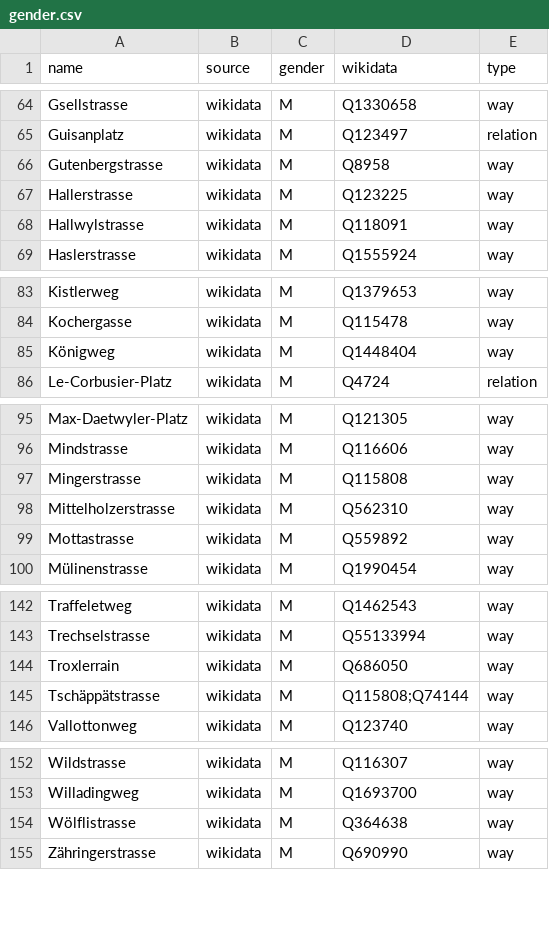
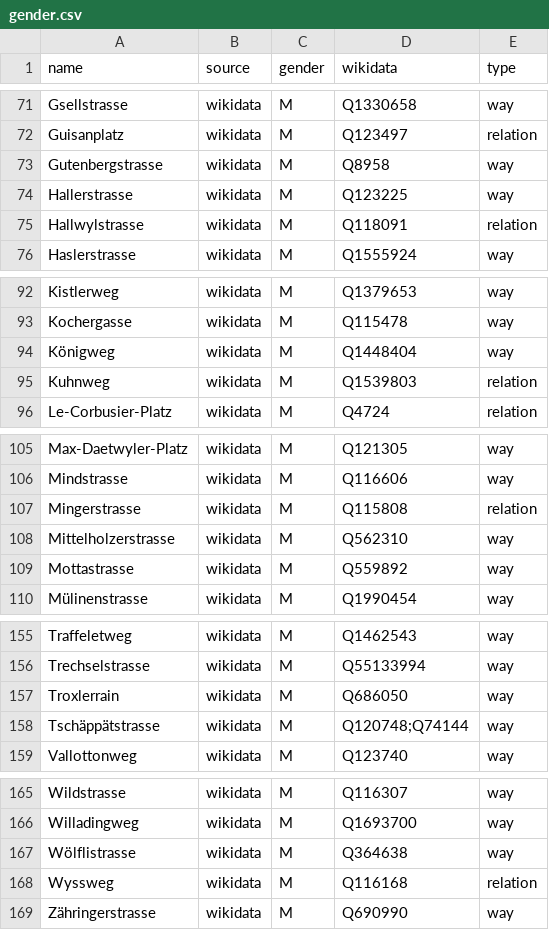
Before and after one commit to EqualStreetNames/equalstreetnames-bern, a CSV file: data/gender.csv, drawn as a sheet; only a part is shown, gaps mark what is left out; the diff covers the shown part only.

```diff
--- a/data/gender.csv
+++ b/data/gender.csv
@@ -67,3 +74,3 @@ Gutenbergstrasse,wikidata,M,Q8958,way
 Hallerstrasse,wikidata,M,Q123225,way
-Hallwylstrasse,wikidata,M,Q118091,way
+Hallwylstrasse,wikidata,M,Q118091,relation
 Haslerstrasse,wikidata,M,Q1555924,way
@@ -85,2 +94,3 @@ Kochergasse,wikidata,M,Q115478,way
 Königweg,wikidata,M,Q1448404,way
+Kuhnweg,wikidata,M,Q1539803,relation
 Le-Corbusier-Platz,wikidata,M,Q4724,relation
@@ -96,3 +106,3 @@ Max-Daetwyler-Platz,wikidata,M,Q121305,way
 Mindstrasse,wikidata,M,Q116606,way
-Mingerstrasse,wikidata,M,Q115808,way
+Mingerstrasse,wikidata,M,Q115808,relation
 Mittelholzerstrasse,wikidata,M,Q562310,way
@@ -144,3 +157,3 @@ Trechselstrasse,wikidata,M,Q55133994,way
 Troxlerrain,wikidata,M,Q686050,way
-Tschäppätstrasse,wikidata,M,Q115808;Q74144,way
+Tschäppätstrasse,wikidata,M,Q120748;Q74144,way
 Vallottonweg,wikidata,M,Q123740,way
@@ -154,2 +167,3 @@ Willadingweg,wikidata,M,Q1693700,way
 Wölflistrasse,wikidata,M,Q364638,way
+Wyssweg,wikidata,M,Q116168,relation
 Zähringerstrasse,wikidata,M,Q690990,way
```
Also changed, not shown: 14 added rows, 2 removed rows and 3 edited cells elsewhere in this file, data/other.csv, 4 other files.
